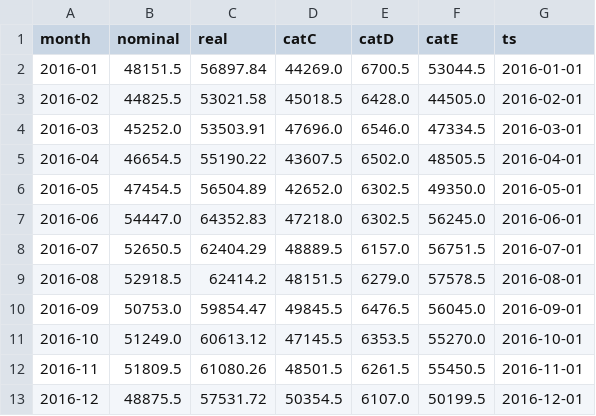
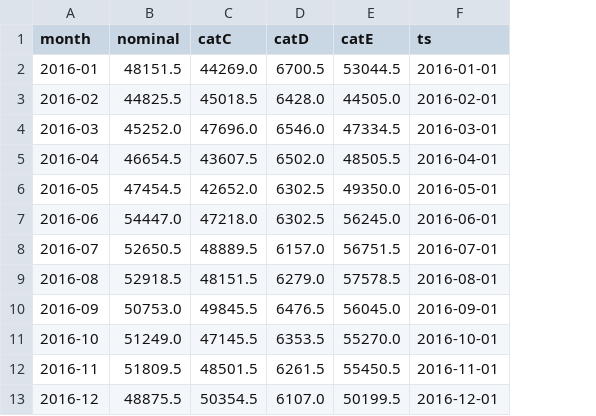
Before and after one commit to thongsia/coe-ev-rebate-analysis, a CSV file: tables/chart01_price_regime.csv, drawn as a sheet; only a part is shown; the diff names each change by its address in the sheet, - before the commit and + after, or states it on an @@ line.

Commit message:
Figure 1: drop the inflation-adjusted panel (same trend as nominal)
- chart01(): single nominal panel (11x4.4) with the four verified
  policy markers; 'real' column dropped from
  tables/chart01_price_regime.csv.
- README: Figure 1 caption/alt no longer mention the real panel;
  section 4.1 sentence now states the Dec 2021 baseline explicitly
  (Mar 2022: +20.9% nominal, +18.4% real vs Dec 2021 — verified
  against cpi_deflated.csv) and the figure pointer covers only the
  nominal claim.
- Report section 6 inventory line updated to match.

```diff
--- a/tables/chart01_price_regime.csv
+++ b/tables/chart01_price_regime.csv
-column C (real), rows 2-13: 56897.84 | 53021.58 | 53503.91 | 55190.22 | 56504.89 | 64352.83 | 62404.29 | 62414.2 | 59854.47 | 60613.12 | 61080.26 | 57531.72
```
Also changed, not shown: 5 other files.
